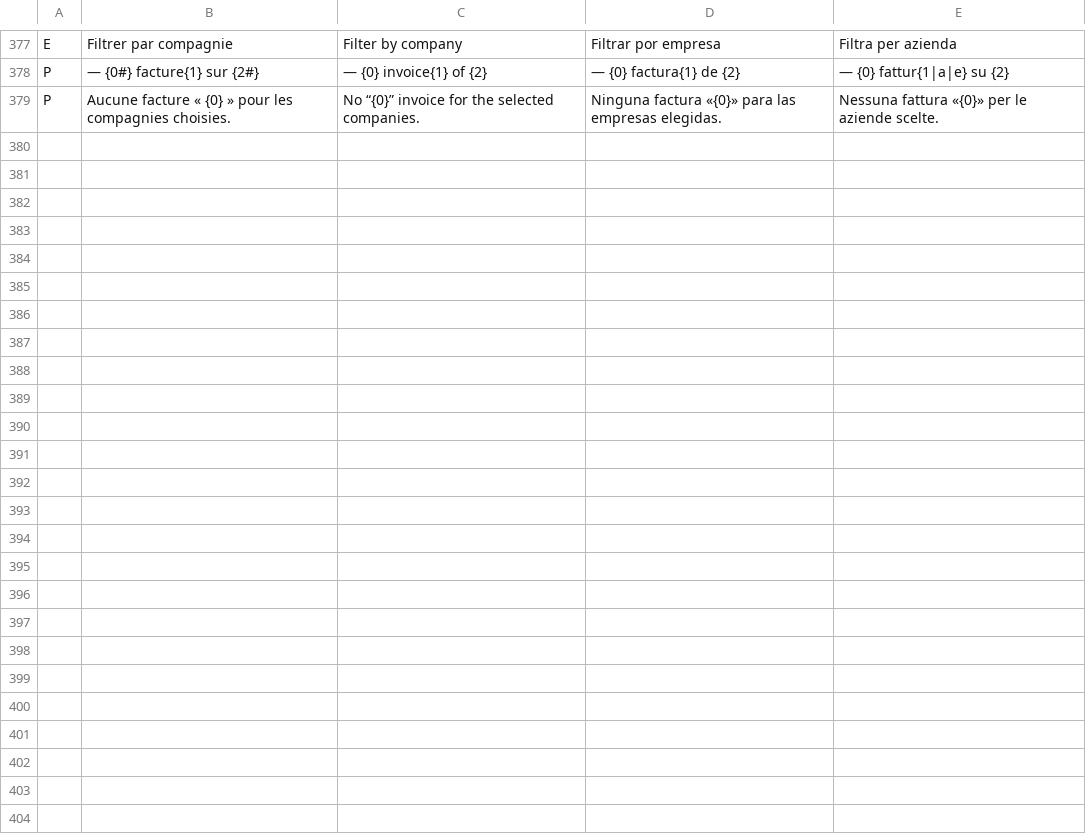
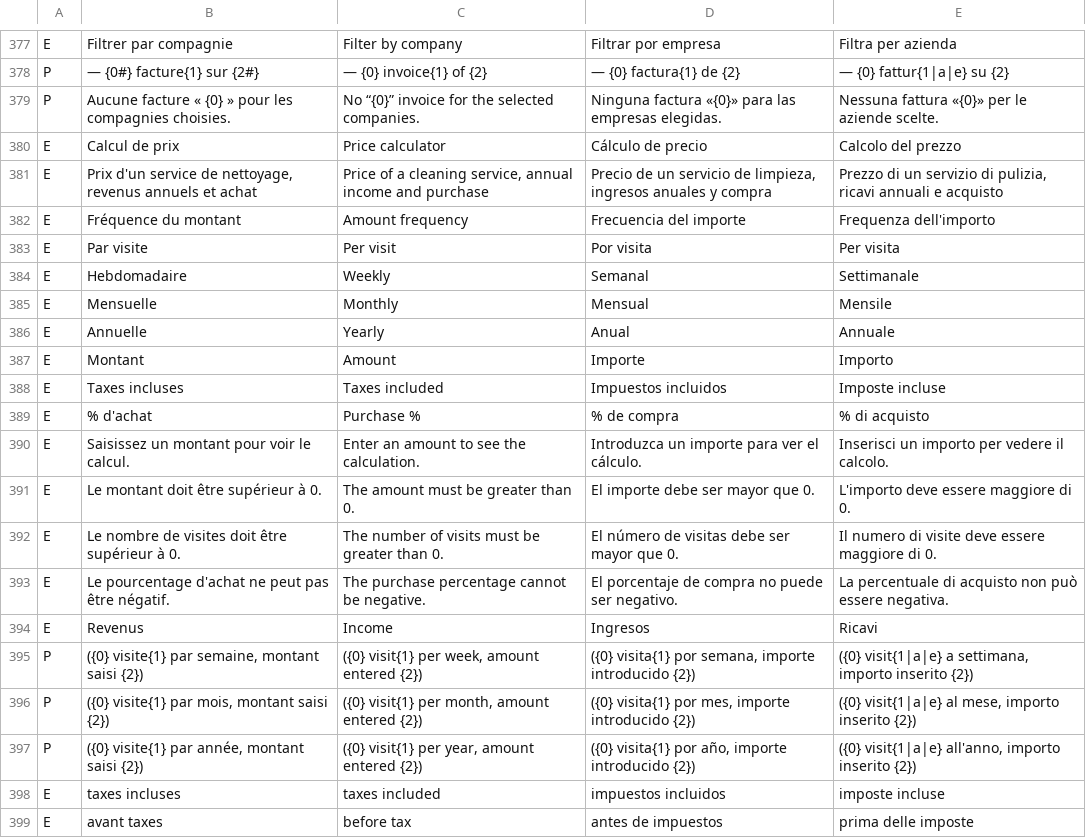
Before and after one commit to muzine74/Timeguard-v3, a TSV file: tools/i18n/api.tsv, drawn as a sheet; only a part is shown, gaps mark what is left out; the diff covers the shown part only.

```diff
--- a/tools/i18n/api.tsv
+++ b/tools/i18n/api.tsv
@@ -379 +379,21 @@ P	— {0#} facture{1} sur {2#}	— {0} invoice{1} of {2}	— {0} factura{1} de {
 P	Aucune facture « {0} » pour les compagnies choisies.	No “{0}” invoice for the selected companies.	Ninguna factura «{0}» para las empresas elegidas.	Nessuna fattura «{0}» per le aziende scelte.
+E	Calcul de prix	Price calculator	Cálculo de precio	Calcolo del prezzo
+E	Prix d'un service de nettoyage, revenus annuels et achat	Price of a cleaning service, annual income and purchase	Precio de un servicio de limpieza, ingresos anuales y compra	Prezzo di un servizio di pulizia, ricavi annuali e acquisto
+E	Fréquence du montant	Amount frequency	Frecuencia del importe	Frequenza dell'importo
+E	Par visite	Per visit	Por visita	Per visita
+E	Hebdomadaire	Weekly	Semanal	Settimanale
+E	Mensuelle	Monthly	Mensual	Mensile
+E	Annuelle	Yearly	Anual	Annuale
+E	Montant	Amount	Importe	Importo
+E	Taxes incluses	Taxes included	Impuestos incluidos	Imposte incluse
+E	% d'achat	Purchase %	% de compra	% di acquisto
+E	Saisissez un montant pour voir le calcul.	Enter an amount to see the calculation.	Introduzca un importe para ver el cálculo.	Inserisci un importo per vedere il calcolo.
+E	Le montant doit être supérieur à 0.	The amount must be greater than 0.	El importe debe ser mayor que 0.	L'importo deve essere maggiore di 0.
+E	Le nombre de visites doit être supérieur à 0.	The number of visits must be greater than 0.	El número de visitas debe ser mayor que 0.	Il numero di visite deve essere maggiore di 0.
+E	Le pourcentage d'achat ne peut pas être négatif.	The purchase percentage cannot be negative.	El porcentaje de compra no puede ser negativo.	La percentuale di acquisto non può essere negativa.
+E	Revenus	Income	Ingresos	Ricavi
+P	({0} visite{1} par semaine, montant saisi {2})	({0} visit{1} per week, amount entered {2})	({0} visita{1} por semana, importe introducido {2})	({0} visit{1|a|e} a settimana, importo inserito {2})
+P	({0} visite{1} par mois, montant saisi {2})	({0} visit{1} per month, amount entered {2})	({0} visita{1} por mes, importe introducido {2})	({0} visit{1|a|e} al mese, importo inserito {2})
+P	({0} visite{1} par année, montant saisi {2})	({0} visit{1} per year, amount entered {2})	({0} visita{1} por año, importe introducido {2})	({0} visit{1|a|e} all'anno, importo inserito {2})
+E	taxes incluses	taxes included	impuestos incluidos	imposte incluse
+E	avant taxes	before tax	antes de impuestos	prima delle imposte
```
Also changed, not shown: 20 added rows elsewhere in this file, 9 other files.
